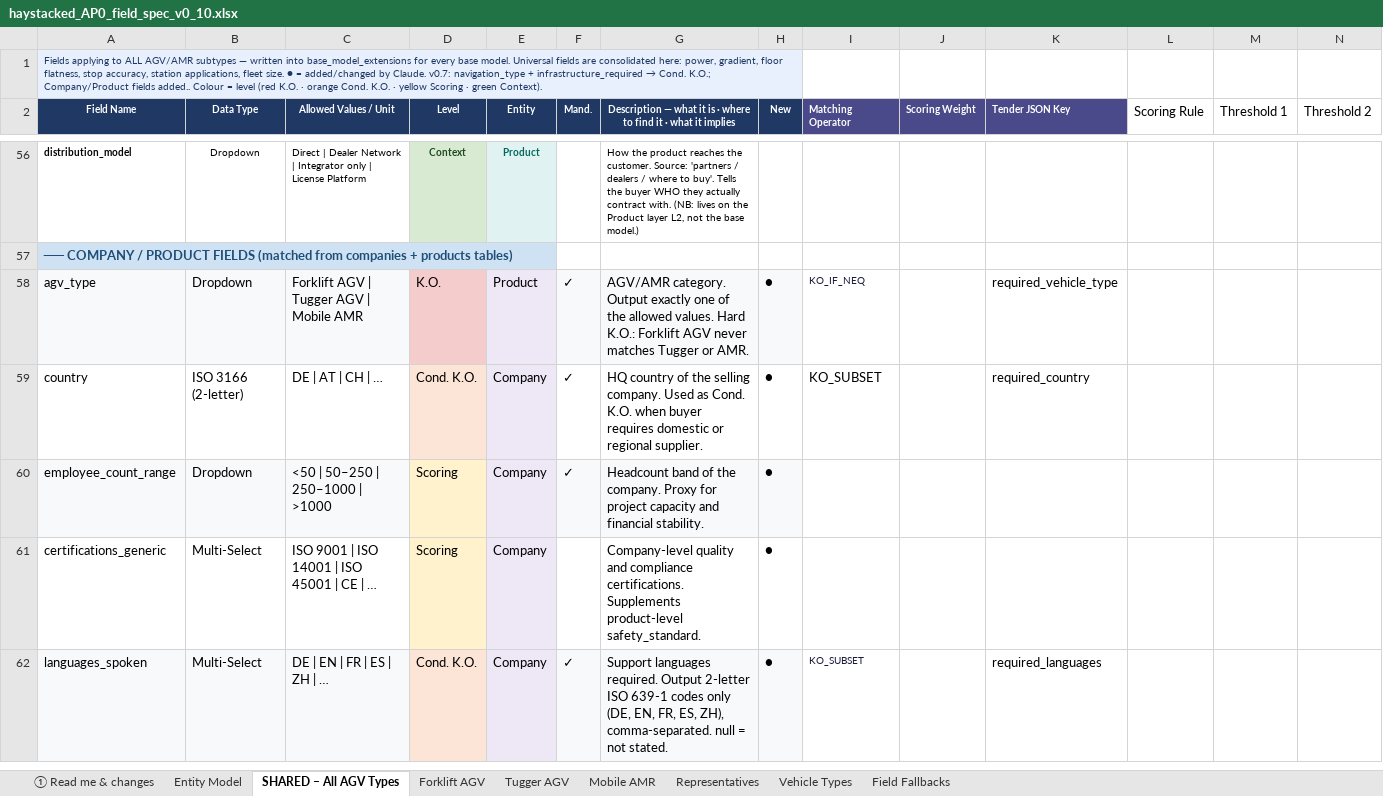
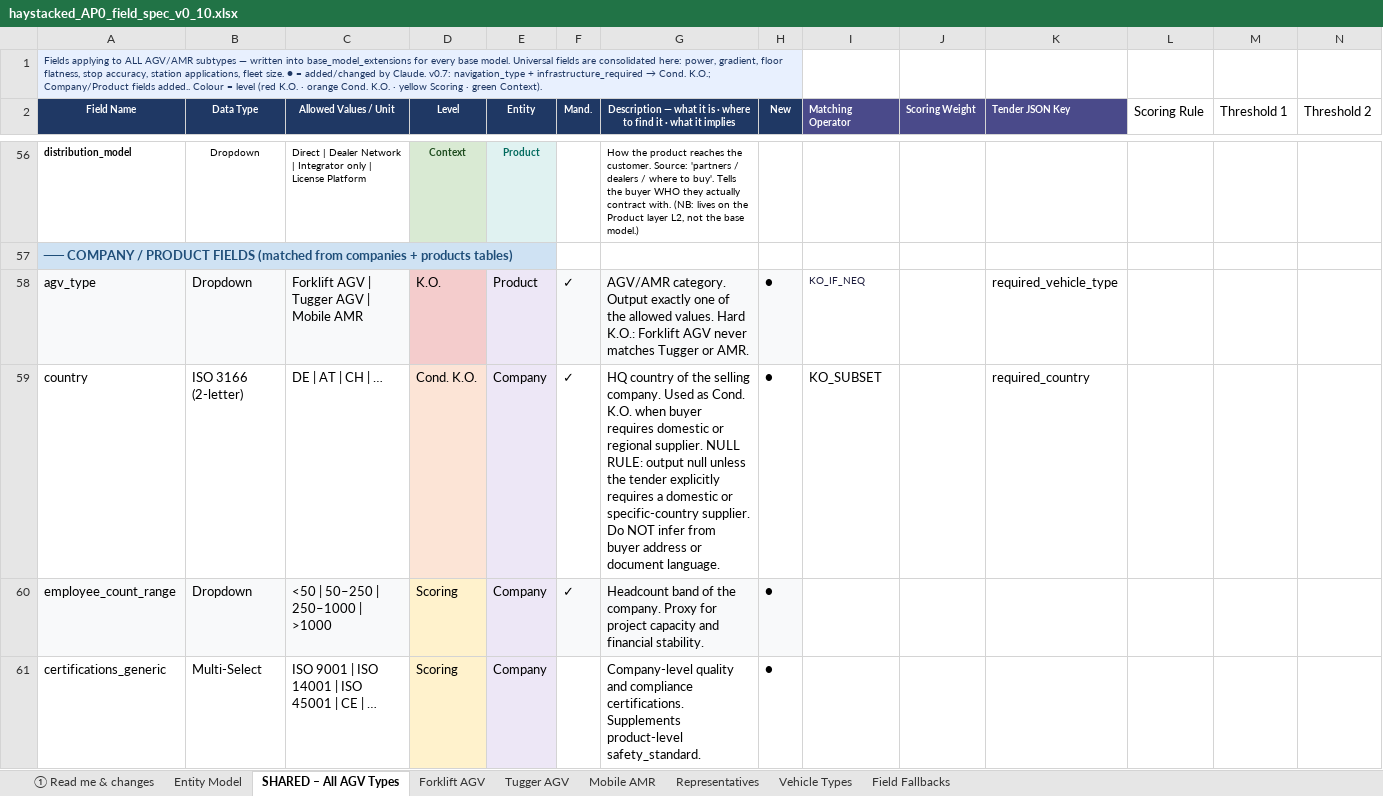
Before and after one commit to deegmann/haystacked, an Excel workbook: Spec/haystacked_AP0_field_spec_v0_10.xlsx, sheet SHARED – All AGV Types, drawn as a sheet; only a part is shown, gaps mark what is left out; the shorter side is filled out with more unchanged rows; values as stored, in another font and other column widths than the file's, no borders; the diff covers the shown part only; the diff names each change by its address in the sheet, - before the commit and + after, or states it on an @@ line.

```diff
--- a/Spec/haystacked_AP0_field_spec_v0_10.xlsx (sheet SHARED – All AGV Types)
+++ b/Spec/haystacked_AP0_field_spec_v0_10.xlsx (sheet SHARED – All AGV Types)
-G59: …regional supplier.
+G59: …regional supplier. NULL RULE: output null unless the tender explicitly requires a domestic or specific-country supplier. Do NOT infer from buyer address or document language.
```
Also changed, not shown: 14 edited cells elsewhere in this sheet, sheet Mobile AMR, sheet Forklift AGV, sheet Tugger AGV, 5 other files.
